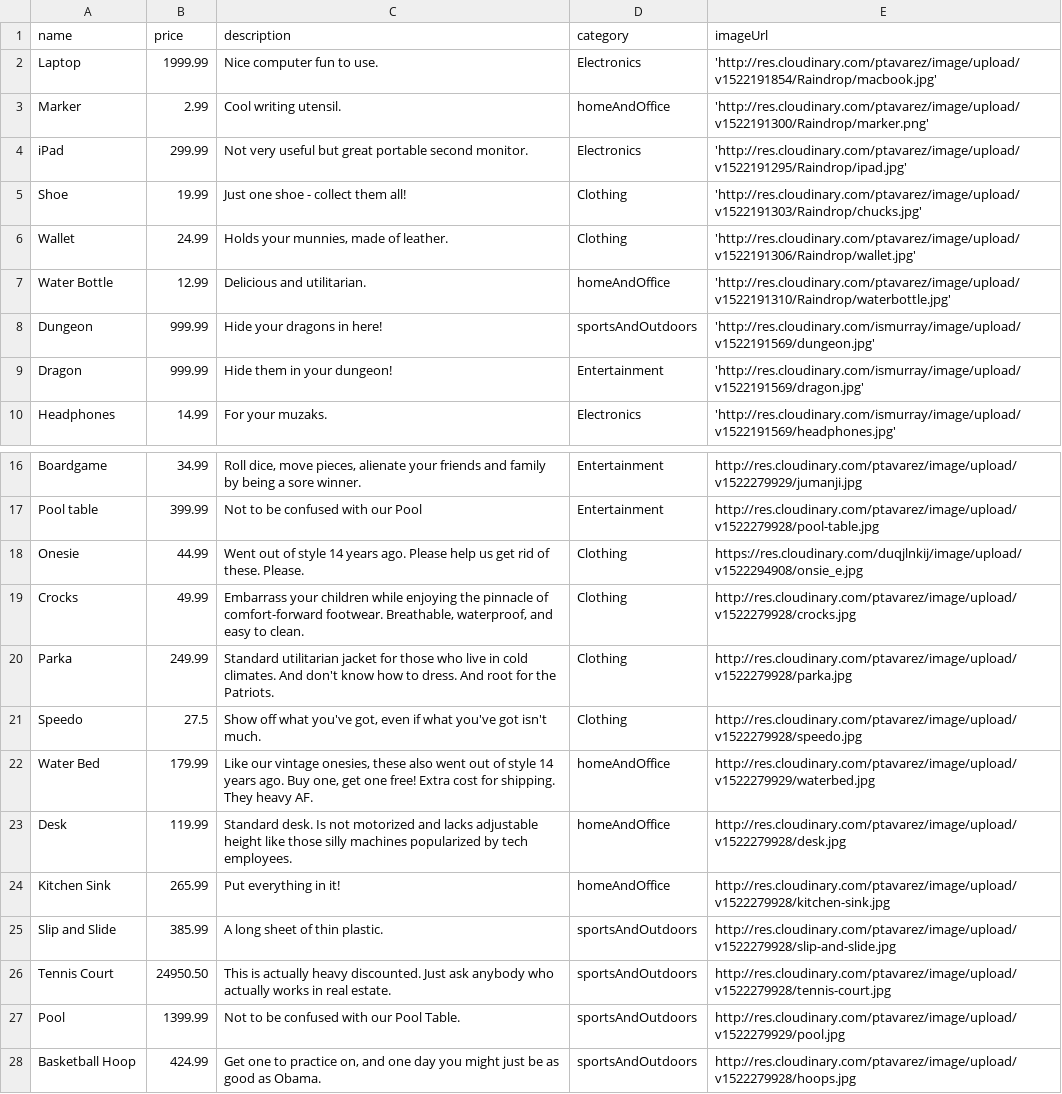
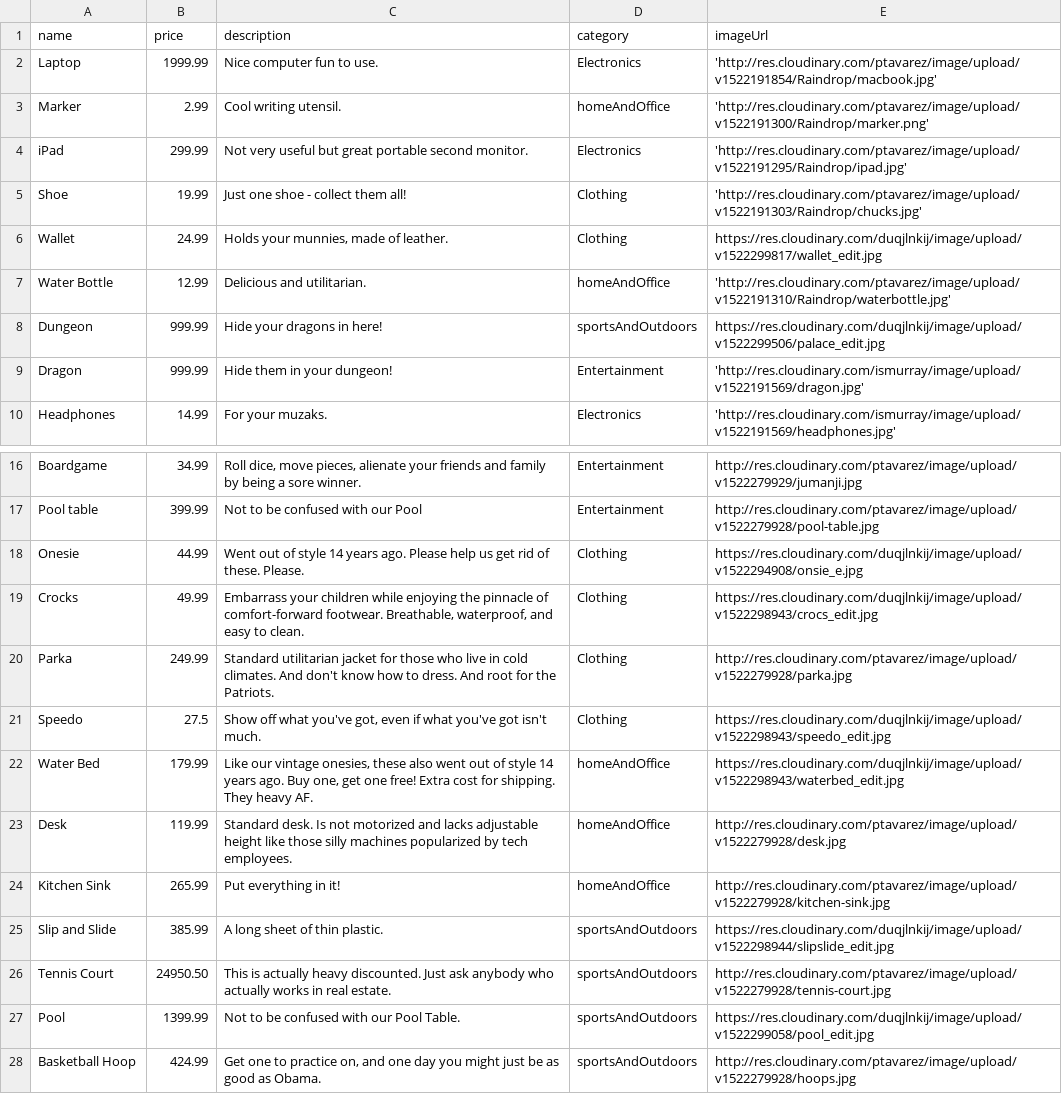
Before and after one commit to RaindropAndWee/raindrop-api, a CSV file: data/products.csv, drawn as a sheet; only a part is shown, gaps mark what is left out.

Commit message:
Add new products and images
- Adds new products and images

Andrew, Ian, Pedro

```diff
--- a/data/products.csv
+++ b/data/products.csv
@@ -5,5 +5,5 @@ iPad,299.99,"Not very useful but great portable second monitor.","Electronics",'
 Shoe,19.99,"Just one shoe - collect them all!","Clothing",'http://res.cloudinary.com/ptavarez/image/upload/v1522191303/Raindrop/chucks.jpg'
-Wallet,24.99,"Holds your munnies, made of leather.","Clothing",'http://res.cloudinary.com/ptavarez/image/upload/v1522191306/Raindrop/wallet.jpg'
+Wallet,24.99,"Holds your munnies, made of leather.","Clothing",https://res.cloudinary.com/duqjlnkij/image/upload/v1522299817/wallet_edit.jpg
 Water Bottle,12.99,"Delicious and utilitarian.","homeAndOffice",'http://res.cloudinary.com/ptavarez/image/upload/v1522191310/Raindrop/waterbottle.jpg'
-Dungeon,999.99,"Hide your dragons in here!","sportsAndOutdoors",'http://res.cloudinary.com/ismurray/image/upload/v1522191569/dungeon.jpg'
+Dungeon,999.99,"Hide your dragons in here!","sportsAndOutdoors",https://res.cloudinary.com/duqjlnkij/image/upload/v1522299506/palace_edit.jpg
 Dragon,999.99,"Hide them in your dungeon!","Entertainment",'http://res.cloudinary.com/ismurray/image/upload/v1522191569/dragon.jpg'
@@ -18,11 +18,11 @@ Pool table,399.99,"Not to be confused with our Pool",Entertainment,http://res.cl
 Onesie,44.99,"Went out of style 14 years ago. Please help us get rid of these. Please.",Clothing,https://res.cloudinary.com/duqjlnkij/image/upload/v1522294908/onsie_e.jpg
-Crocks,49.99,"Embarrass your children while enjoying the pinnacle of comfort-forward footwear. Breathable, waterproof, and easy to clean.",Clothing,http://res.cloudinary.com/ptavarez/image/upload/v1522279928/crocks.jpg
+Crocks,49.99,"Embarrass your children while enjoying the pinnacle of comfort-forward footwear. Breathable, waterproof, and easy to clean.",Clothing,https://res.cloudinary.com/duqjlnkij/image/upload/v1522298943/crocs_edit.jpg
 Parka,249.99,"Standard utilitarian jacket for those who live in cold climates. And don't know how to dress. And root for the Patriots.",Clothing,http://res.cloudinary.com/ptavarez/image/upload/v1522279928/parka.jpg
-Speedo,27.5,"Show off what you've got, even if what you've got isn't much.",Clothing,http://res.cloudinary.com/ptavarez/image/upload/v1522279928/speedo.jpg
-Water Bed,179.99,"Like our vintage onesies, these also went out of style 14 years ago. Buy one, get one free! Extra cost for shipping. They heavy AF.",homeAndOffice,http://res.cloudinary.com/ptavarez/image/upload/v1522279929/waterbed.jpg
+Speedo,27.5,"Show off what you've got, even if what you've got isn't much.",Clothing,https://res.cloudinary.com/duqjlnkij/image/upload/v1522298943/speedo_edit.jpg
+Water Bed,179.99,"Like our vintage onesies, these also went out of style 14 years ago. Buy one, get one free! Extra cost for shipping. They heavy AF.",homeAndOffice,https://res.cloudinary.com/duqjlnkij/image/upload/v1522298943/waterbed_edit.jpg
 Desk,119.99,"Standard desk. Is not motorized and lacks adjustable height like those silly machines popularized by tech employees.",homeAndOffice,http://res.cloudinary.com/ptavarez/image/upload/v1522279928/desk.jpg
 Kitchen Sink,265.99,"Put everything in it!",homeAndOffice,http://res.cloudinary.com/ptavarez/image/upload/v1522279928/kitchen-sink.jpg
-Slip and Slide,385.99,"A long sheet of thin plastic.",sportsAndOutdoors,http://res.cloudinary.com/ptavarez/image/upload/v1522279928/slip-and-slide.jpg
+Slip and Slide,385.99,"A long sheet of thin plastic.",sportsAndOutdoors,https://res.cloudinary.com/duqjlnkij/image/upload/v1522298944/slipslide_edit.jpg
 Tennis Court,24950.50,"This is actually heavy discounted. Just ask anybody who actually works in real estate.",sportsAndOutdoors,http://res.cloudinary.com/ptavarez/image/upload/v1522279928/tennis-court.jpg
-Pool,1399.99,"Not to be confused with our Pool Table.",sportsAndOutdoors,http://res.cloudinary.com/ptavarez/image/upload/v1522279929/pool.jpg
+Pool,1399.99,"Not to be confused with our Pool Table.",sportsAndOutdoors,https://res.cloudinary.com/duqjlnkij/image/upload/v1522299058/pool_edit.jpg
 Basketball Hoop,424.99,"Get one to practice on, and one day you might just be as good as Obama.",sportsAndOutdoors,http://res.cloudinary.com/ptavarez/image/upload/v1522279928/hoops.jpg
```
